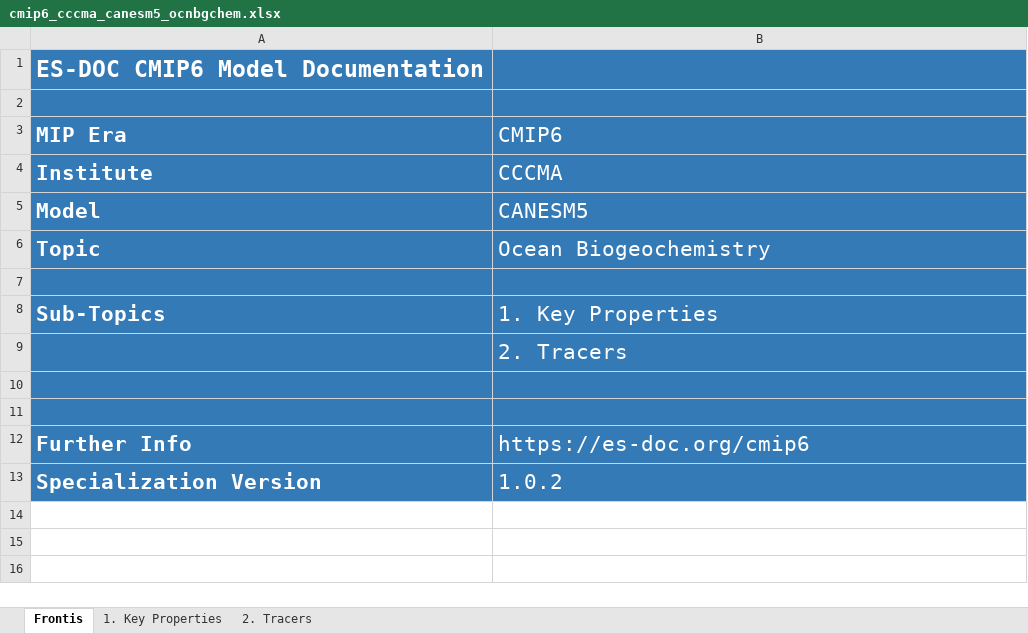
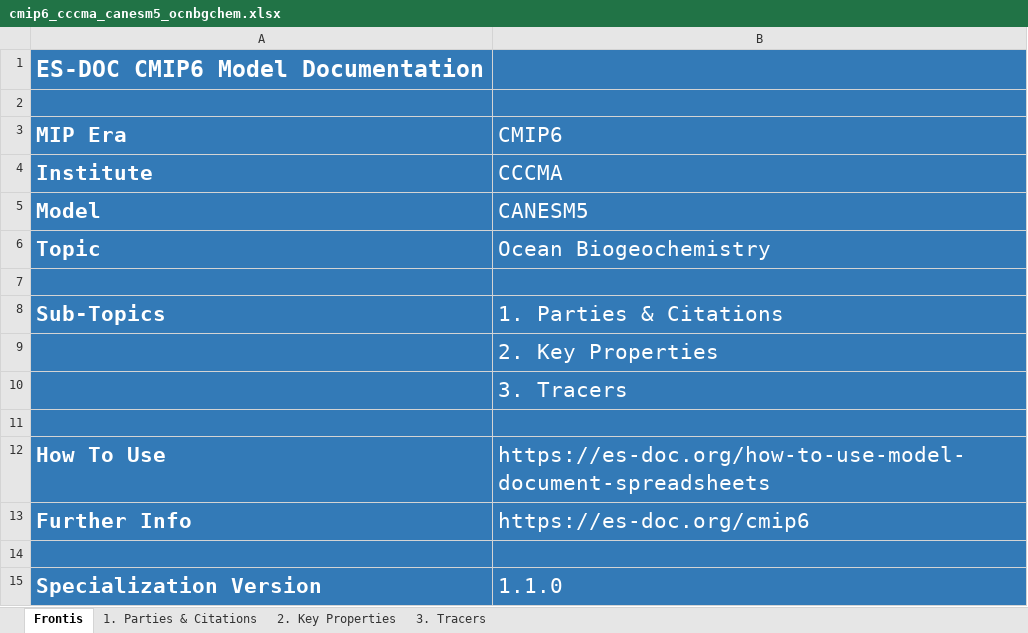
Before and after one commit to ES-DOC-INSTITUTIONAL/cccma, an Excel workbook: cmip6/models/canesm5/cmip6_cccma_canesm5_ocnbgchem.xlsx, sheet Frontis, drawn as a sheet; values as stored, in another font and other column widths than the file's, no borders; addresses are those after the commit; the diff names each change by its address in the sheet, - before the commit and + after, or states it on an @@ line.

Commit message:
latest-spreadsheets

```diff
--- a/cmip6/models/canesm5/cmip6_cccma_canesm5_ocnbgchem.xlsx (sheet Frontis)
+++ b/cmip6/models/canesm5/cmip6_cccma_canesm5_ocnbgchem.xlsx (sheet Frontis)
-sheet tab: 1. Key Properties
+sheet tab: 1. Parties & Citations
-sheet tab: 2. Tracers
+sheet tab: 2. Key Properties
+sheet tab: 3. Tracers
-B8 (CMIP6): 1. Key Properties
+B8 (CMIP6): 1. Parties & Citations
-B9 (CMIP6): 2. Tracers
+B9 (CMIP6): 2. Key Properties
+row 10:  | 3. Tracers
+row 12: How To Use | https://es-doc.org/how-to-use-model-document-spreadsheets
@@ row 12 moved to row 13: Further Info @@
-B15 (CMIP6): 1.0.2
+B15 (CMIP6): 1.1.0
```
Also changed, not shown: sheet 2. Key Properties, sheet 1. Parties & Citations, hidden cells, cmip6/models/canesm5/cmip6_cccma_canesm5_aerosol.xlsx, cmip6/models/canesm5/cmip6_cccma_canesm5_atmos.xlsx, 5 other files.
